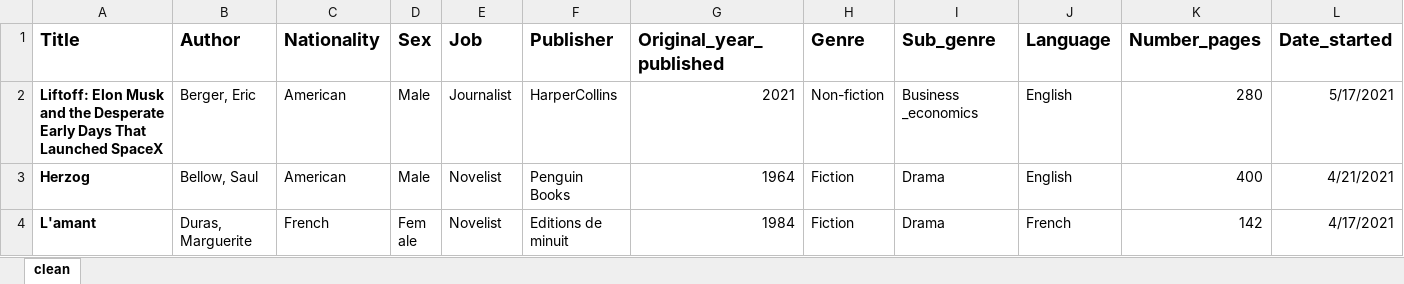
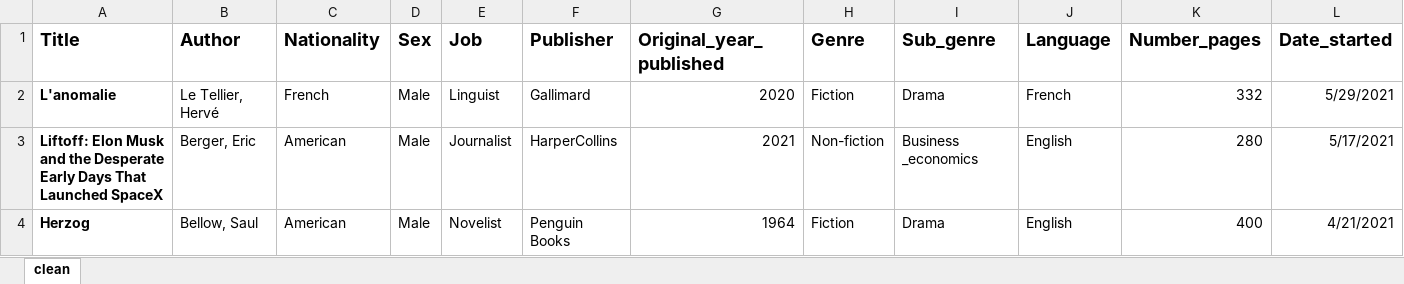
Before and after one commit to BCLG/b2dashapp, an Excel workbook: b2.xlsx, sheet clean, drawn as a sheet; only a part is shown; the shorter side is filled out with more unchanged rows; values as stored, in another font and other column widths than the file's, no borders; rows hold the shown columns only; the diff names each change by its address in the sheet, - before the commit and + after, or states it on an @@ line.

Commit message:
Add files via upload

```diff
--- a/b2.xlsx (sheet clean)
+++ b/b2.xlsx (sheet clean)
+row 2: L'anomalie | Le Tellier, Hervé | French | Male | Linguist | Gallimard | 2020 | Fiction | Drama | French | 332 | 5/29/2021
```
